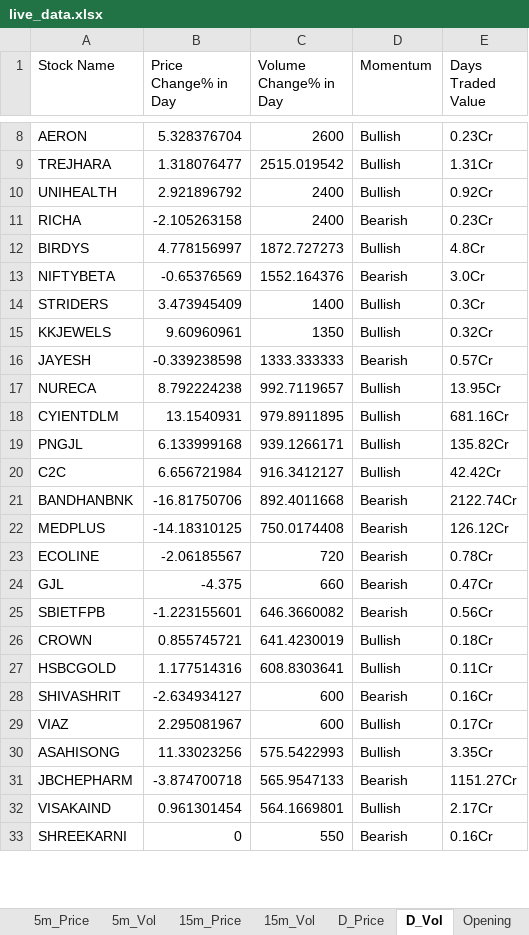
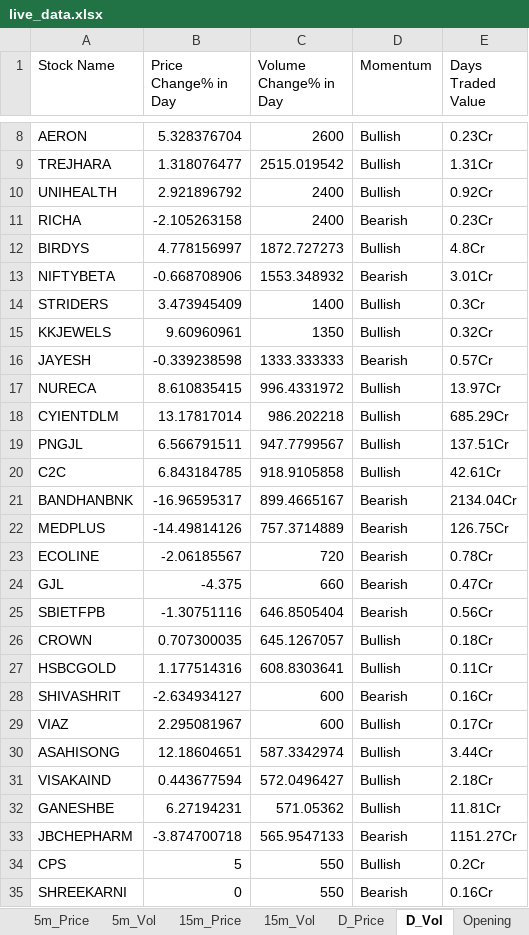
Before and after one commit to srbsharma92/priceAction2, an Excel workbook: data/live_data.xlsx, sheet D_Vol, drawn as a sheet; only a part is shown, gaps mark what is left out; values as stored, in another font and other column widths than the file's, no borders; removed rows and columns are numbered as before the commit, all else as after; the diff covers the shown part only; the diff names each change by its address in the sheet, - before the commit and + after, or states it on an @@ line.

```diff
--- a/data/live_data.xlsx (sheet D_Vol)
+++ b/data/live_data.xlsx (sheet D_Vol)
-B13 (Price Change% in Day): -0.65376569
+B13 (Price Change% in Day): -0.668708906
-C13 (Volume Change% in Day): 1552.164376
+C13 (Volume Change% in Day): 1553.348932
-E13 (Days Traded Value): 3.0Cr
+E13 (Days Traded Value): 3.01Cr
-B17 (Price Change% in Day): 8.792224238
+B17 (Price Change% in Day): 8.610835415
-C17 (Volume Change% in Day): 992.7119657
+C17 (Volume Change% in Day): 996.4331972
-E17 (Days Traded Value): 13.95Cr
+E17 (Days Traded Value): 13.97Cr
-B18 (Price Change% in Day): 13.1540931
+B18 (Price Change% in Day): 13.17817014
-C18 (Volume Change% in Day): 979.8911895
+C18 (Volume Change% in Day): 986.202218
-E18 (Days Traded Value): 681.16Cr
+E18 (Days Traded Value): 685.29Cr
-B19 (Price Change% in Day): 6.133999168
+B19 (Price Change% in Day): 6.566791511
-C19 (Volume Change% in Day): 939.1266171
+C19 (Volume Change% in Day): 947.7799567
-E19 (Days Traded Value): 135.82Cr
+E19 (Days Traded Value): 137.51Cr
-B20 (Price Change% in Day): 6.656721984
+B20 (Price Change% in Day): 6.843184785
-C20 (Volume Change% in Day): 916.3412127
+C20 (Volume Change% in Day): 918.9105858
-E20 (Days Traded Value): 42.42Cr
+E20 (Days Traded Value): 42.61Cr
-B21 (Price Change% in Day): -16.81750706
+B21 (Price Change% in Day): -16.96595317
-C21 (Volume Change% in Day): 892.4011668
+C21 (Volume Change% in Day): 899.4665167
-E21 (Days Traded Value): 2122.74Cr
+E21 (Days Traded Value): 2134.04Cr
-B22 (Price Change% in Day): -14.18310125
+B22 (Price Change% in Day): -14.49814126
-C22 (Volume Change% in Day): 750.0174408
+C22 (Volume Change% in Day): 757.3714889
-E22 (Days Traded Value): 126.12Cr
+E22 (Days Traded Value): 126.75Cr
-B25 (Price Change% in Day): -1.223155601
+B25 (Price Change% in Day): -1.30751116
-C25 (Volume Change% in Day): 646.3660082
+C25 (Volume Change% in Day): 646.8505404
-B26 (Price Change% in Day): 0.855745721
+B26 (Price Change% in Day): 0.707300035
-C26 (Volume Change% in Day): 641.4230019
+C26 (Volume Change% in Day): 645.1267057
-B30 (Price Change% in Day): 11.33023256
+B30 (Price Change% in Day): 12.18604651
-C30 (Volume Change% in Day): 575.5422993
+C30 (Volume Change% in Day): 587.3342974
-E30 (Days Traded Value): 3.35Cr
+E30 (Days Traded Value): 3.44Cr
+row 31: VISAKAIND | 0.443677594 | 572.0496427 | Bullish | 2.18Cr
+row 32: GANESHBE | 6.27194231 | 571.05362 | Bullish | 11.81Cr
-row 32: VISAKAIND | 0.961301454 | 564.1669801 | Bullish | 2.17Cr
```
Also changed, not shown: 11 added rows, 9 removed rows and 70 edited cells elsewhere in this sheet, sheet D_Price, sheet 5m_Vol, sheet 15m_Vol, sheet 15m_Price, sheet 5m_Price, sheet meta, 1 more sheet.
